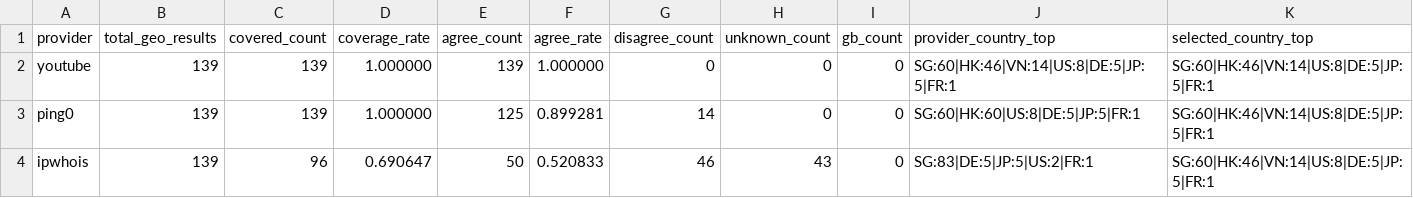
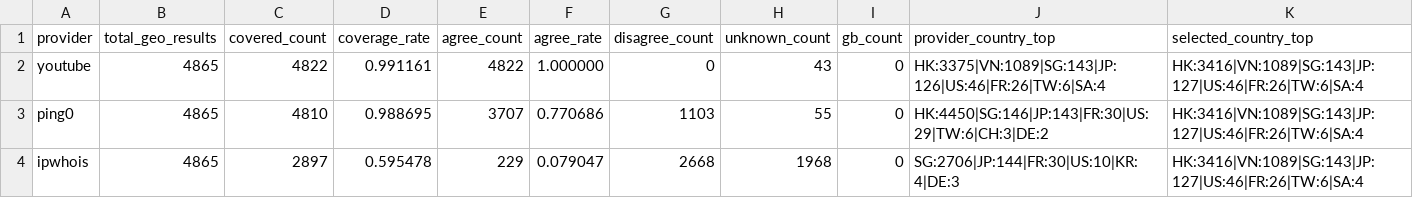
Before and after one commit to User-Pass320/bestcf-auto, a CSV file: public/bestcf_geo_provider_stats.csv, drawn as a sheet.

```diff
--- a/public/bestcf_geo_provider_stats.csv
+++ b/public/bestcf_geo_provider_stats.csv
@@ -1,4 +1,4 @@
 provider,total_geo_results,covered_count,coverage_rate,agree_count,agree_rate,disagree_count,unknown_count,gb_count,provider_country_top,selected_country_top
-youtube,139,139,1.000000,139,1.000000,0,0,0,SG:60|HK:46|VN:14|US:8|DE:5|JP:5|FR:1,SG:60|HK:46|VN:14|US:8|DE:5|JP:5|FR:1
-ping0,139,139,1.000000,125,0.899281,14,0,0,SG:60|HK:60|US:8|DE:5|JP:5|FR:1,SG:60|HK:46|VN:14|US:8|DE:5|JP:5|FR:1
-ipwhois,139,96,0.690647,50,0.520833,46,43,0,SG:83|DE:5|JP:5|US:2|FR:1,SG:60|HK:46|VN:14|US:8|DE:5|JP:5|FR:1
+youtube,4865,4822,0.991161,4822,1.000000,0,43,0,HK:3375|VN:1089|SG:143|JP:126|US:46|FR:26|TW:6|SA:4,HK:3416|VN:1089|SG:143|JP:127|US:46|FR:26|TW:6|SA:4
+ping0,4865,4810,0.988695,3707,0.770686,1103,55,0,HK:4450|SG:146|JP:143|FR:30|US:29|TW:6|CH:3|DE:2,HK:3416|VN:1089|SG:143|JP:127|US:46|FR:26|TW:6|SA:4
+ipwhois,4865,2897,0.595478,229,0.079047,2668,1968,0,SG:2706|JP:144|FR:30|US:10|KR:4|DE:3,HK:3416|VN:1089|SG:143|JP:127|US:46|FR:26|TW:6|SA:4
```
Also changed, not shown: public/bestcf_region_counts.csv, public/cfst_buckets_summary.csv, 33 other files.
